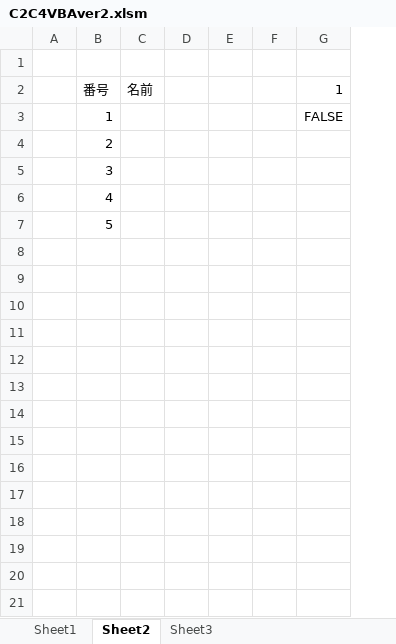
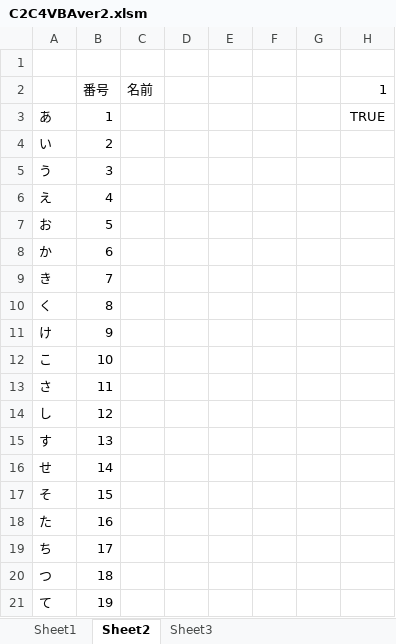
Before and after one commit to yudu730/yuzuyuyu, an Excel workbook: C2C4VBAver2.xlsm, sheet Sheet2, drawn as a sheet; only a part is shown; values as stored, in another font and other column widths than the file's, no borders; charts and pictures not drawn; removed rows and columns are numbered as before the commit, all else as after; the diff covers the shown part only; the diff names each change by its address in the sheet, - before the commit and + after, or states it on an @@ line.

Commit message:
a3
a3

```diff
--- a/C2C4VBAver2.xlsm (sheet Sheet2)
+++ b/C2C4VBAver2.xlsm (sheet Sheet2)
-column A, empty
+column A, rows 3-7: あ | い | う | え | お
+column G, empty
-H3: FALSE
+H3: TRUE
+row 8: か | 6
+row 9: き | 7
+row 10: く | 8
+row 11: け | 9
+row 12: こ | 10
+row 13: さ | 11
+row 14: し | 12
+row 15: す | 13
+row 16: せ | 14
+row 17: そ | 15
+row 18: た | 16
+row 19: ち | 17
+row 20: つ | 18
+row 21: て | 19
```
Also changed, not shown: 19 added rows elsewhere in this sheet, sheet Sheet3, sheet Sheet1, charts or pictures.
